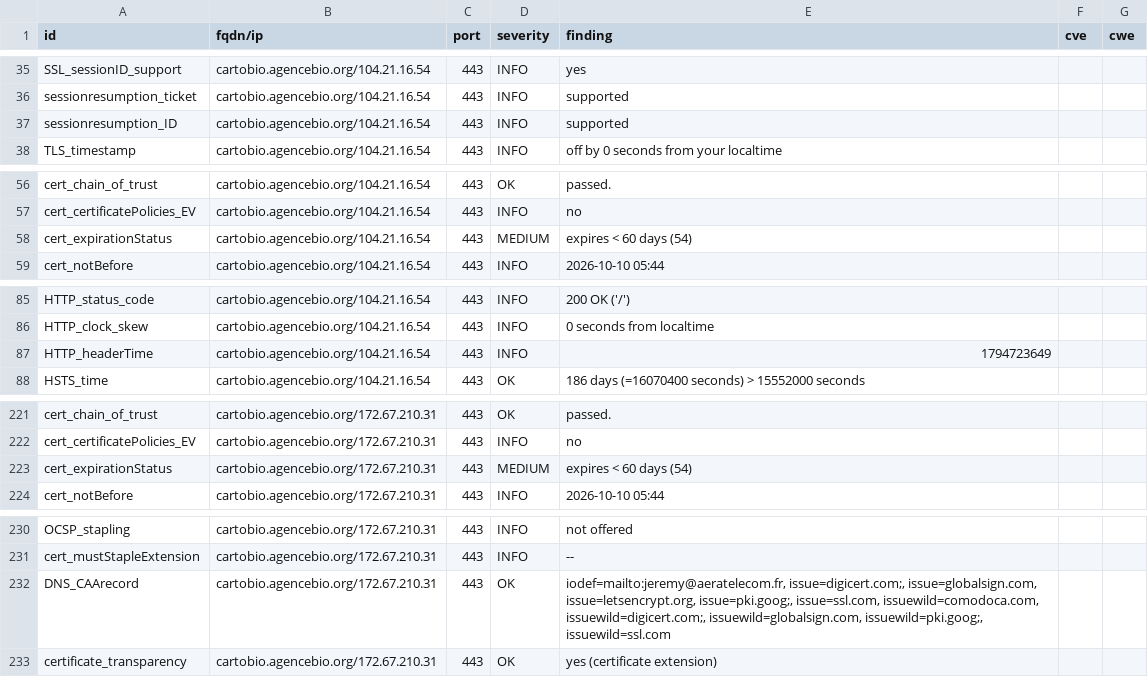
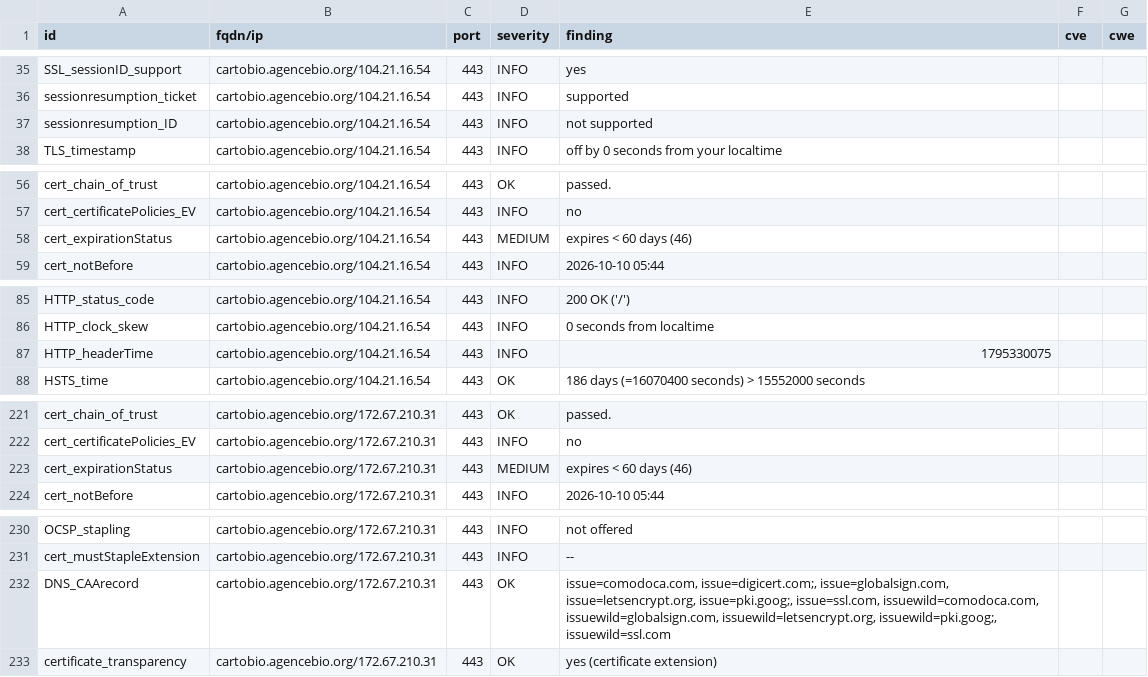
Before and after one commit to betagouv/dashlord, a CSV file: results/aHR0cHM6Ly9jYXJ0b2Jpby5hZ2VuY2ViaW8ub3Jn/testssl.csv, drawn as a sheet; only a part is shown, gaps mark what is left out; the diff covers the shown part only.

```diff
--- a/results/aHR0cHM6Ly9jYXJ0b2Jpby5hZ2VuY2ViaW8ub3Jn/testssl.csv
+++ b/results/aHR0cHM6Ly9jYXJ0b2Jpby5hZ2VuY2ViaW8ub3Jn/testssl.csv
@@ -36,3 +36,3 @@
 "sessionresumption_ticket","cartobio.agencebio.org/104.21.16.54","443","INFO","supported","",""
-"sessionresumption_ID","cartobio.agencebio.org/104.21.16.54","443","INFO","supported","",""
+"sessionresumption_ID","cartobio.agencebio.org/104.21.16.54","443","INFO","not supported","",""
 "TLS_timestamp","cartobio.agencebio.org/104.21.16.54","443","INFO","off by 0 seconds from your localtime","",""
@@ -57,3 +57,3 @@
 "cert_certificatePolicies_EV","cartobio.agencebio.org/104.21.16.54","443","INFO","no","",""
-"cert_expirationStatus","cartobio.agencebio.org/104.21.16.54","443","MEDIUM","expires < 60 days (54)","",""
+"cert_expirationStatus","cartobio.agencebio.org/104.21.16.54","443","MEDIUM","expires < 60 days (46)","",""
 "cert_notBefore","cartobio.agencebio.org/104.21.16.54","443","INFO","2026-10-10 05:44","",""
@@ -86,3 +86,3 @@
 "HTTP_clock_skew","cartobio.agencebio.org/104.21.16.54","443","INFO","0 seconds from localtime","",""
-"HTTP_headerTime","cartobio.agencebio.org/104.21.16.54","443","INFO","1794723649","",""
+"HTTP_headerTime","cartobio.agencebio.org/104.21.16.54","443","INFO","1795330075","",""
 "HSTS_time","cartobio.agencebio.org/104.21.16.54","443","OK","186 days (=16070400 seconds) > 15552000 seconds","",""
@@ -222,3 +222,3 @@
 "cert_certificatePolicies_EV","cartobio.agencebio.org/172.67.210.31","443","INFO","no","",""
-"cert_expirationStatus","cartobio.agencebio.org/172.67.210.31","443","MEDIUM","expires < 60 days (54)","",""
+"cert_expirationStatus","cartobio.agencebio.org/172.67.210.31","443","MEDIUM","expires < 60 days (46)","",""
 "cert_notBefore","cartobio.agencebio.org/172.67.210.31","443","INFO","2026-10-10 05:44","",""
@@ -231,3 +231,3 @@
 "cert_mustStapleExtension","cartobio.agencebio.org/172.67.210.31","443","INFO","--","",""
-"DNS_CAArecord","cartobio.agencebio.org/172.67.210.31","443","OK","iodef=mailto:jeremy@aeratelecom.fr, issue=digicert.com;, issue=globalsign.com, issue=letsencrypt.org, issue=pki.goog;, issue=ssl.com, issuewild=comodoca.com, issuewild=digicert.com;, issuewild=globalsign.com, issuewild=pki.goog;, issuewild=ssl.com","",""
+"DNS_CAArecord","cartobio.agencebio.org/172.67.210.31","443","OK","issue=comodoca.com, issue=digicert.com;, issue=globalsign.com, issue=letsencrypt.org, issue=pki.goog;, issue=ssl.com, issuewild=comodoca.com, issuewild=globalsign.com, issuewild=letsencrypt.org, issuewild=pki.goog;, issuewild=ssl.com","",""
 "certificate_transparency","cartobio.agencebio.org/172.67.210.31","443","OK","yes (certificate extension)","",""
```
Also changed, not shown: 1 edited cell elsewhere in this file, 6 other files.
